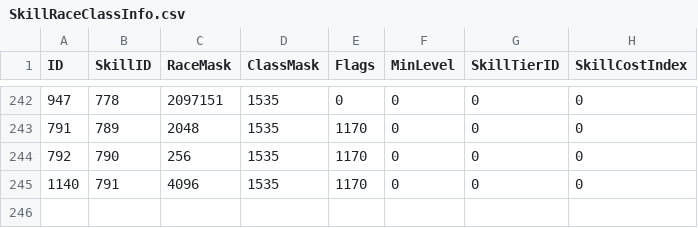
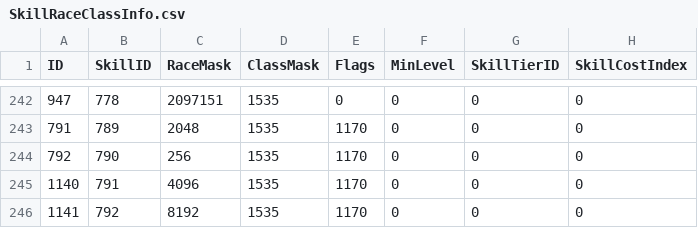
Before and after one commit to Baercraft/mod-worgoblin-high-elf, a CSV file: data/CSV from DBC/SkillRaceClassInfo.csv, drawn as a sheet; only a part is shown, gaps mark what is left out; the diff names each change by its address in the sheet, - before the commit and + after, or states it on an @@ line.

```diff
--- a/data/CSV from DBC/SkillRaceClassInfo.csv
+++ b/data/CSV from DBC/SkillRaceClassInfo.csv
+row 246: 1141 | 792 | 8192 | 1535 | 1170 | 0 | 0 | 0
```
Also changed, not shown: data/CSV from DBC/SkillLineAbility.csv, 4 other files.
